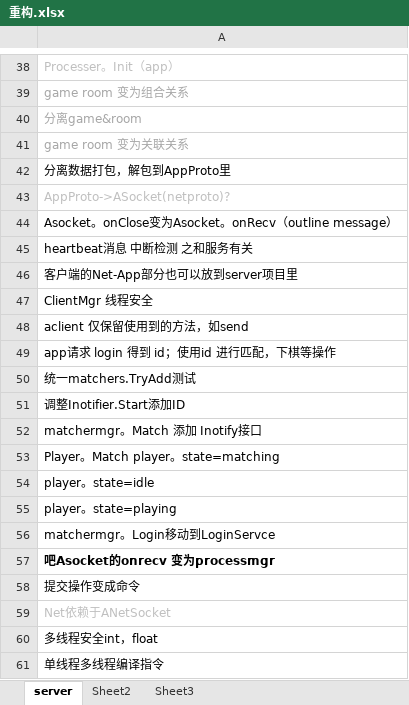
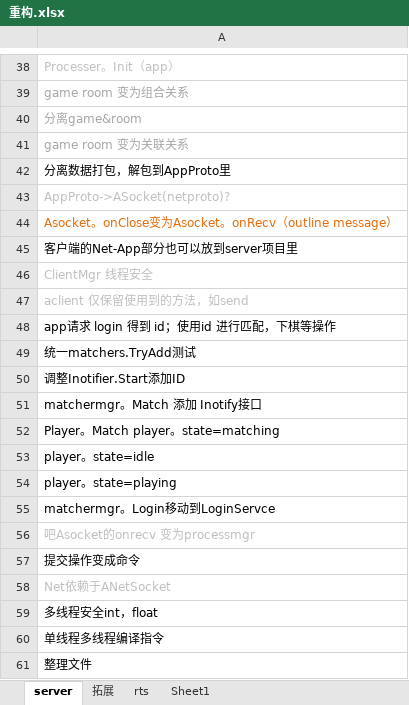
Before and after one commit to GameHole/tdd_five_in_a_raw, an Excel workbook: 重构.xlsx, sheet server, drawn as a sheet; only a part is shown, gaps mark what is left out; the shorter side is filled out with more unchanged rows; values as stored, in another font and other column widths than the file's, no borders; removed rows and columns are numbered as before the commit, all else as after; the diff names each change by its address in the sheet, - before the commit and + after, or states it on an @@ line.

Commit message:
[0.0.0]RTS Server
添加测试

```diff
--- a/重构.xlsx (sheet server)
+++ b/重构.xlsx (sheet server)
-sheet tab: Sheet2
+sheet tab: 拓展
-sheet tab: Sheet3
+sheet tab: rts
+sheet tab: Sheet1
-A44 text colour: black
+A44 text colour: #E46C0A
-row 45: heartbeat消息 中断检测 之和服务有关
-A46:A47 text colour: black
+A46:A47 text colour: #BFBFBF
@@ A56 text colour: black → #BFBFBF, bold: on → off @@
```
Also changed, not shown: sheet rts, sheet 拓展, 14 other files.
